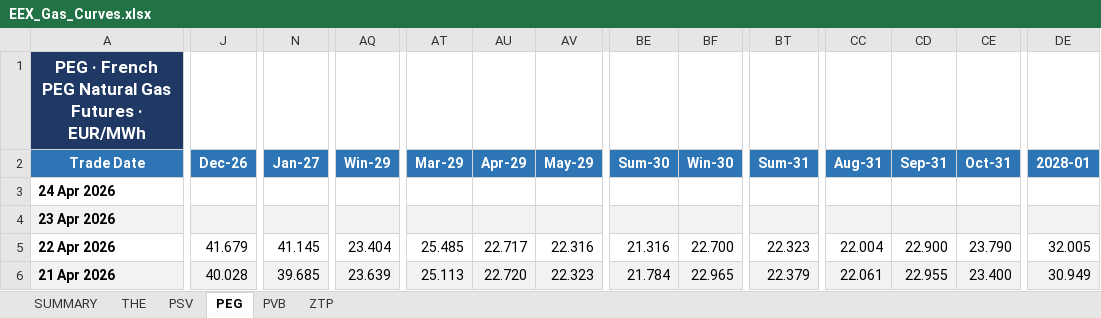
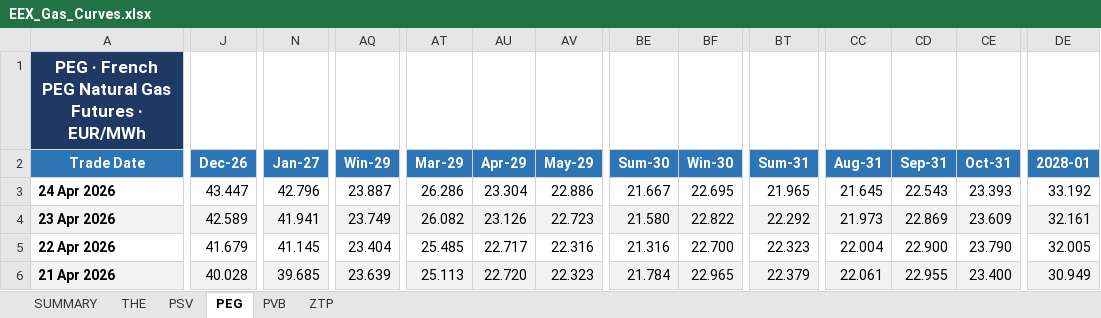
Before and after one commit to ibra26-gif/LNG-TradeOS, an Excel workbook: data/EEX_Gas_Curves.xlsx, sheet PEG, drawn as a sheet; only a part is shown, gaps mark what is left out; values as stored, in another font and other column widths than the file's, no borders; the diff covers the shown part only; the diff names each change by its address in the sheet, - before the commit and + after, or states it on an @@ line.

Commit message:
data: EEX curves refresh (latest trade date 2026-04-24)

```diff
--- a/data/EEX_Gas_Curves.xlsx (sheet PEG)
+++ b/data/EEX_Gas_Curves.xlsx (sheet PEG)
-J3 (Dec-26): (empty)
+J3 (Dec-26): 43.447
-N3 (Jan-27): (empty)
+N3 (Jan-27): 42.796
-AQ3 (Win-29): (empty)
+AQ3 (Win-29): 23.887
-AT3 (Mar-29): (empty)
+AT3 (Mar-29): 26.286
-AU3 (Apr-29): (empty)
+AU3 (Apr-29): 23.304
-AV3 (May-29): (empty)
+AV3 (May-29): 22.886
-BE3 (Sum-30): (empty)
+BE3 (Sum-30): 21.667
-BF3 (Win-30): (empty)
+BF3 (Win-30): 22.695
-BT3 (Sum-31): (empty)
+BT3 (Sum-31): 21.965
-CC3 (Aug-31): (empty)
+CC3 (Aug-31): 21.645
-CD3 (Sep-31): (empty)
+CD3 (Sep-31): 22.543
-CE3 (Oct-31): (empty)
+CE3 (Oct-31): 23.393
-DE3 (2028-01): (empty)
+DE3 (2028-01): 33.192
-J4 (Dec-26): (empty)
+J4 (Dec-26): 42.589
-N4 (Jan-27): (empty)
+N4 (Jan-27): 41.941
-AQ4 (Win-29): (empty)
+AQ4 (Win-29): 23.749
-AT4 (Mar-29): (empty)
+AT4 (Mar-29): 26.082
-AU4 (Apr-29): (empty)
+AU4 (Apr-29): 23.126
-AV4 (May-29): (empty)
+AV4 (May-29): 22.723
-BE4 (Sum-30): (empty)
+BE4 (Sum-30): 21.580
-BF4 (Win-30): (empty)
+BF4 (Win-30): 22.822
-BT4 (Sum-31): (empty)
+BT4 (Sum-31): 22.292
-CC4 (Aug-31): (empty)
+CC4 (Aug-31): 21.973
-CD4 (Sep-31): (empty)
+CD4 (Sep-31): 22.869
-CE4 (Oct-31): (empty)
+CE4 (Oct-31): 23.609
-DE4 (2028-01): (empty)
+DE4 (2028-01): 32.161
```
Also changed, not shown: 44 edited cells elsewhere in this sheet, sheet THE, sheet PSV, sheet ZTP, sheet PVB, sheet SUMMARY.
